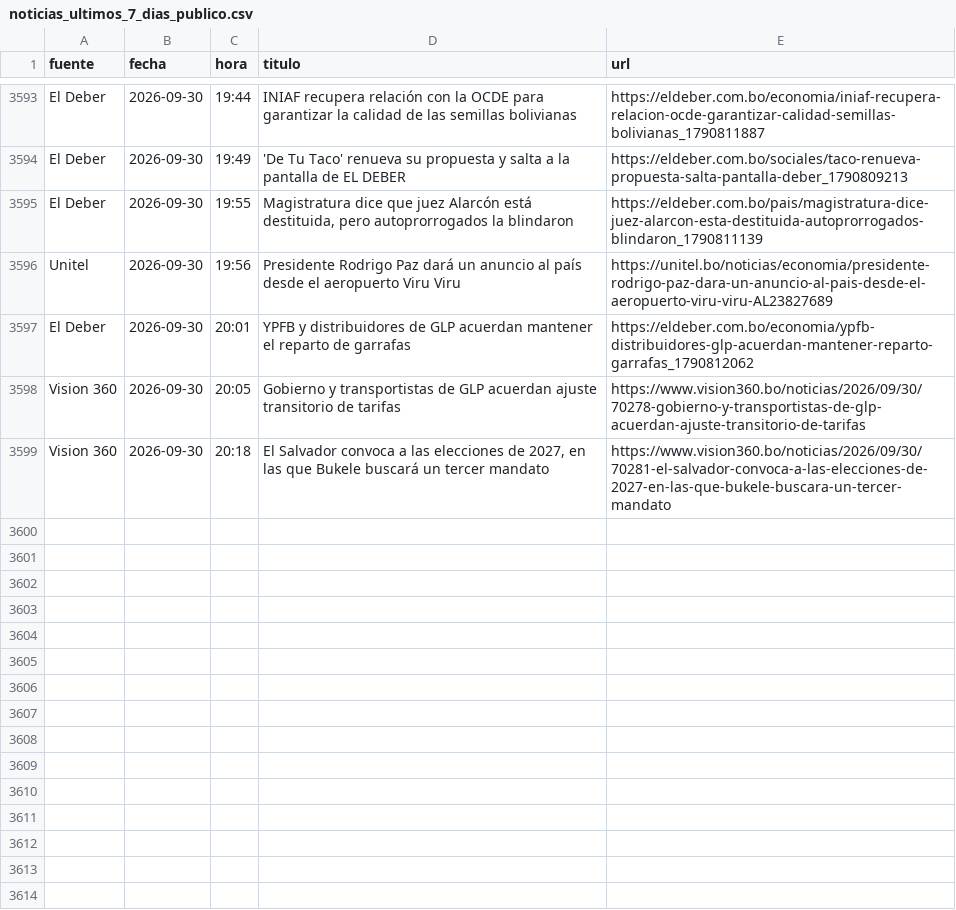
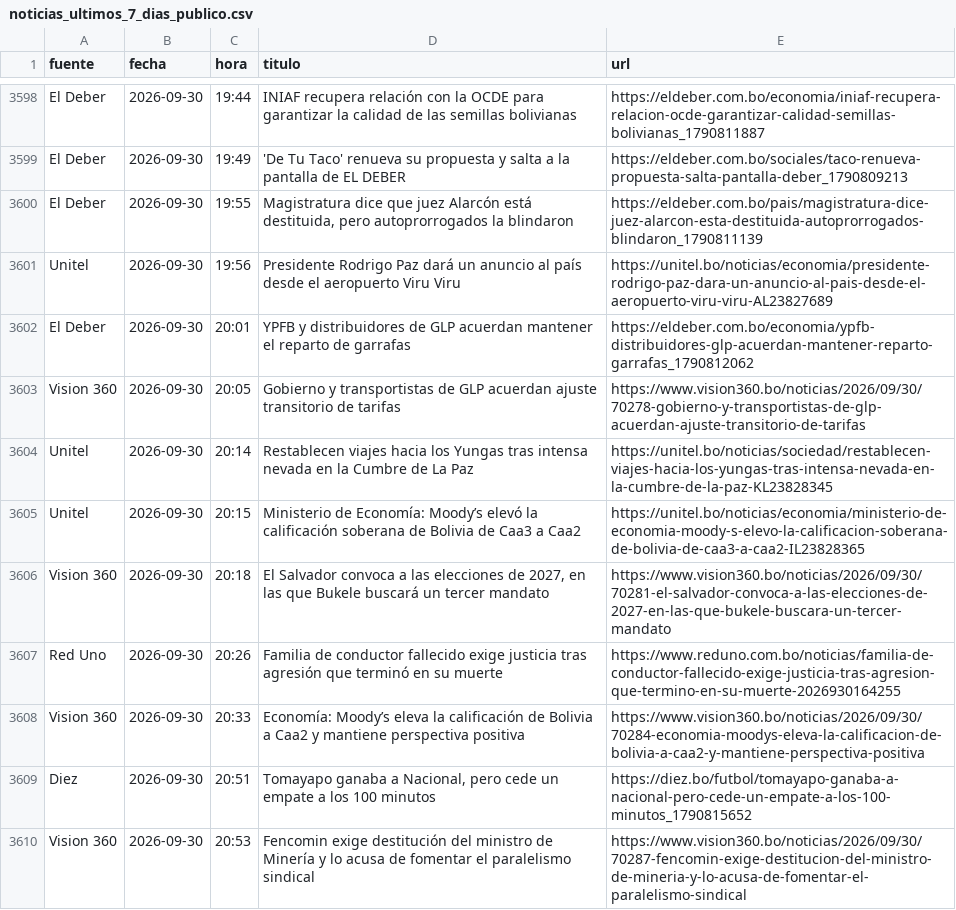
Before and after one commit to BohozX/Indices-de-Incertidumbre, a CSV file: noticias_ultimos_7_dias_publico.csv, drawn as a sheet; only a part is shown, gaps mark what is left out; the diff covers the shown part only.

```diff
--- a/noticias_ultimos_7_dias_publico.csv
+++ b/noticias_ultimos_7_dias_publico.csv
@@ -3598,2 +3603,8 @@ El Deber,2026-09-30,20:01,YPFB y distribuidores de GLP acuerdan mantener el repa
 Vision 360,2026-09-30,20:05,Gobierno y transportistas de GLP acuerdan ajuste transitorio de tarifas,https://www.vision360.bo/noticias/2026/09/30/70278-gobierno-y-transportistas-de-glp-acuerdan-ajuste-transitorio-de-tarifas
+Unitel,2026-09-30,20:14,Restablecen viajes hacia los Yungas tras intensa nevada en la Cumbre de La Paz,https://unitel.bo/noticias/sociedad/restablecen-viajes-hacia-los-yungas-tras-intensa-nevada-en-la-cumbre-de-la-paz-KL23828345
+Unitel,2026-09-30,20:15,Ministerio de Economía: Moody’s elevó la calificación soberana de Bolivia de Caa3 a Caa2,https://unitel.bo/noticias/economia/ministerio-de-economia-moody-s-elevo-la-calificacion-soberana-de-bolivia-de-caa3-a-caa2-IL23828365
 Vision 360,2026-09-30,20:18,"El Salvador convoca a las elecciones de 2027, en las que Bukele buscará un tercer mandato",https://www.vision360.bo/noticias/2026/09/30/70281-el-salvador-convoca-a-las-elecciones-de-2027-en-las-que-bukele-buscara-un-tercer-mandato
+Red Uno,2026-09-30,20:26,Familia de conductor fallecido exige justicia tras agresión que terminó en su muerte,https://www.reduno.com.bo/noticias/familia-de-conductor-fallecido-exige-justicia-tras-agresion-que-termino-en-su-muerte-2026930164255
+Vision 360,2026-09-30,20:33,Economía: Moody’s eleva la calificación de Bolivia a Caa2 y mantiene perspectiva positiva,https://www.vision360.bo/noticias/2026/09/30/70284-economia-moodys-eleva-la-calificacion-de-bolivia-a-caa2-y-mantiene-perspectiva-positiva
+Diez,2026-09-30,20:51,"Tomayapo ganaba a Nacional, pero cede un empate a los 100 minutos",https://diez.bo/futbol/tomayapo-ganaba-a-nacional-pero-cede-un-empate-a-los-100-minutos_1790815652
+Vision 360,2026-09-30,20:53,Fencomin exige destitución del ministro de Minería y lo acusa de fomentar el paralelismo sindical,https://www.vision360.bo/noticias/2026/09/30/70287-fencomin-exige-destitucion-del-ministro-de-mineria-y-lo-acusa-de-fomentar-el-paralelismo-sindical
```
Also changed, not shown: 11 added rows, 2 moved rows and 6 edited cells elsewhere in this file, 1 other file.
